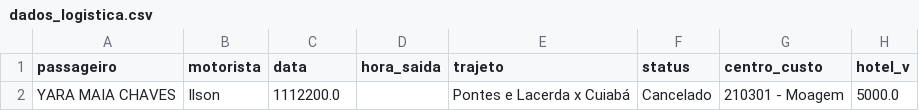
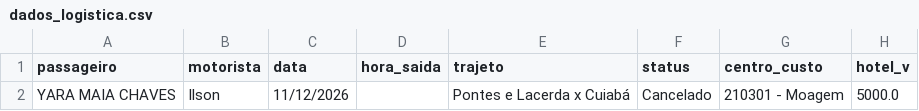
Before and after one commit to yaramaia122-lgtm/logistica-novo, a CSV file: dados_logistica.csv, drawn as a sheet; only a part is shown; the diff names each change by its address in the sheet, - before the commit and + after, or states it on an @@ line.

Commit message:
Tabela Manual Update

```diff
--- a/dados_logistica.csv
+++ b/dados_logistica.csv
-C2 (data): 1112200.0
+C2 (data): 11/12/2026
```
